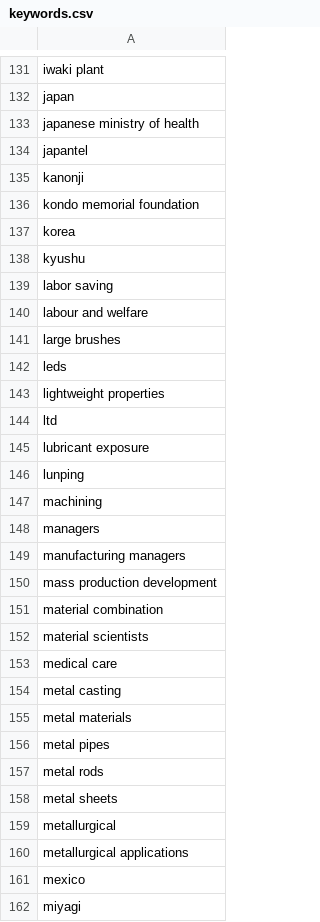
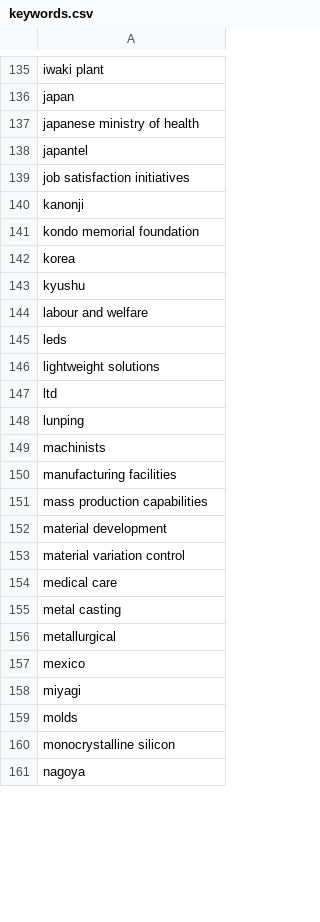
Before and after one commit to Aditya7Chaudhary/Lead-Generation, a CSV file: data/keywords.csv, drawn as a sheet; only a part is shown, gaps mark what is left out; the shorter side is filled out with more unchanged rows; the diff covers the shown part only.

```diff
--- a/data/keywords.csv
+++ b/data/keywords.csv
@@ -138,2 +142,3 @@ japanese ministry of health
 japantel
+job satisfaction initiatives
 kanonji
@@ -142,24 +147,15 @@ korea
 kyushu
-labor saving
 labour and welfare
-large brushes
 leds
-lightweight properties
+lightweight solutions
 ltd
-lubricant exposure
 lunping
-machining
-managers
-manufacturing managers
-mass production development
-material combination
-material scientists
+machinists
+manufacturing facilities
+mass production capabilities
+material development
+material variation control
 medical care
 metal casting
-metal materials
-metal pipes
-metal rods
-metal sheets
 metallurgical
-metallurgical applications
 mexico
```
Also changed, not shown: 41 added rows, 61 removed rows and 57 edited cells elsewhere in this file, data/summary.csv, 2 other files.
